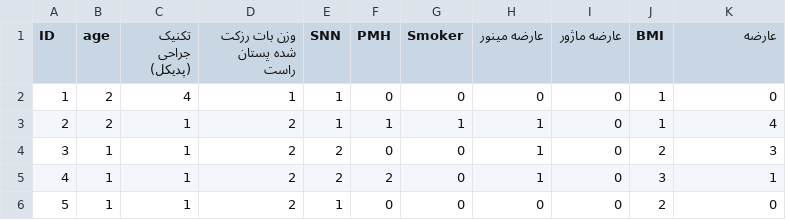
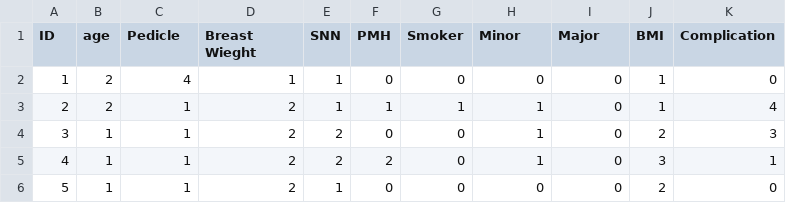
Before and after one commit to alia007me/CimplicationDetection, a CSV file: DataSource.csv, drawn as a sheet; only a part is shown.

```diff
--- a/DataSource.csv
+++ b/DataSource.csv
@@ -1,2 +1,2 @@
-ID,age,تکنیک جراحی (پدیکل),وزن بات رزکت شده پستان راست,SNN ,PMH,Smoker,عارضه مینور,عارضه ماژور,BMI,عارضه
+ID,age,Pedicle,Breast Wieght,SNN ,PMH,Smoker,Minor,Major,BMI,Complication
 1,2,4,1,1,0,0,0,0,1,0
```
Also changed, not shown: 1 other file.
